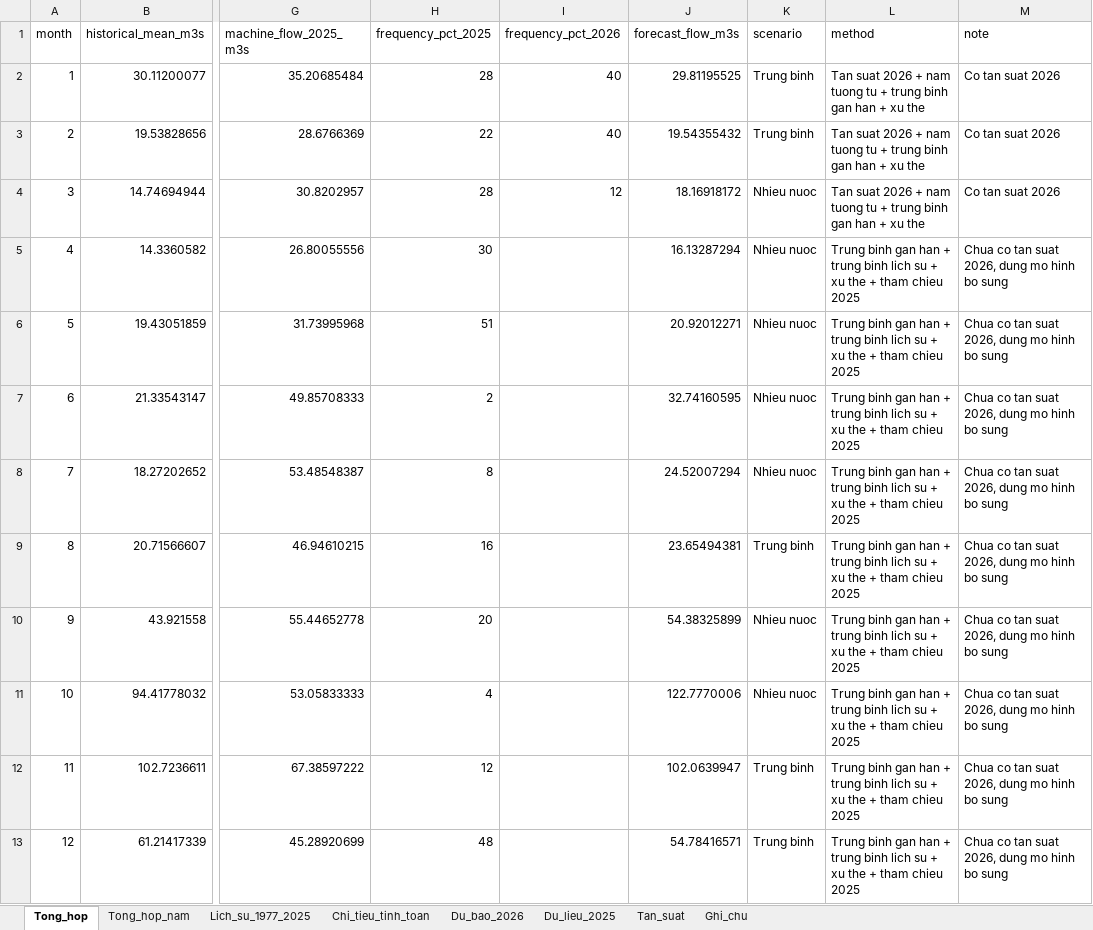
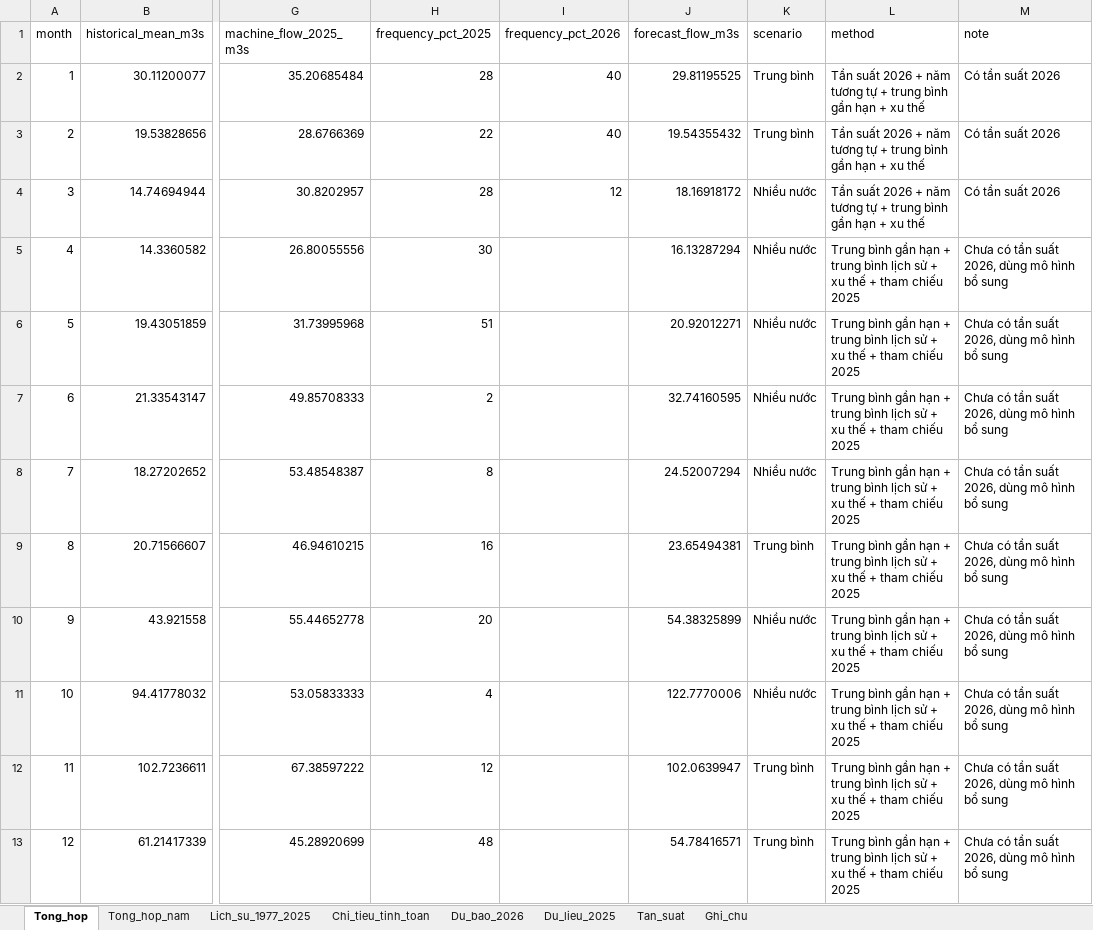
Before and after one commit to azure1181/DubaoAV, an Excel workbook: output_forecast/bao_cao_du_bao_2026.xlsx, sheet Tong_hop, drawn as a sheet; only a part is shown, gaps mark what is left out; values as stored, in another font and other column widths than the file's, no borders; the diff names each change by its address in the sheet, - before the commit and + after, or states it on an @@ line.

Commit message:
Use accented Vietnamese in comments and scenarios

```diff
--- a/output_forecast/bao_cao_du_bao_2026.xlsx (sheet Tong_hop)
+++ b/output_forecast/bao_cao_du_bao_2026.xlsx (sheet Tong_hop)
-K2:K3 (scenario): Trung binh
+K2:K3 (scenario): Trung bình
-L2:L4 (method): Tan suat 2026 + nam tuong tu + trung binh gan han + xu the
+L2:L4 (method): Tần suất 2026 + năm tương tự + trung bình gần hạn + xu thế
-M2:M4 (note): Co tan suat 2026
+M2:M4 (note): Có tần suất 2026
-K4:K8 (scenario): Nhieu nuoc
+K4:K8 (scenario): Nhiều nước
-L5:L13 (method): Trung binh gan han + trung binh lich su + xu the + tham chieu 2025
+L5:L13 (method): Trung bình gần hạn + trung bình lịch sử + xu thế + tham chiếu 2025
-M5:M13 (note): Chua co tan suat 2026, dung mo hinh bo sung
+M5:M13 (note): Chưa có tần suất 2026, dùng mô hình bổ sung
-K9 (scenario): Trung binh
+K9 (scenario): Trung bình
-K10:K11 (scenario): Nhieu nuoc
+K10:K11 (scenario): Nhiều nước
-K12:K13 (scenario): Trung binh
+K12:K13 (scenario): Trung bình
```
Also changed, not shown: sheet Du_bao_2026, Output_2027/bao_cao_du_bao_2027.xlsx, 6 other files.
